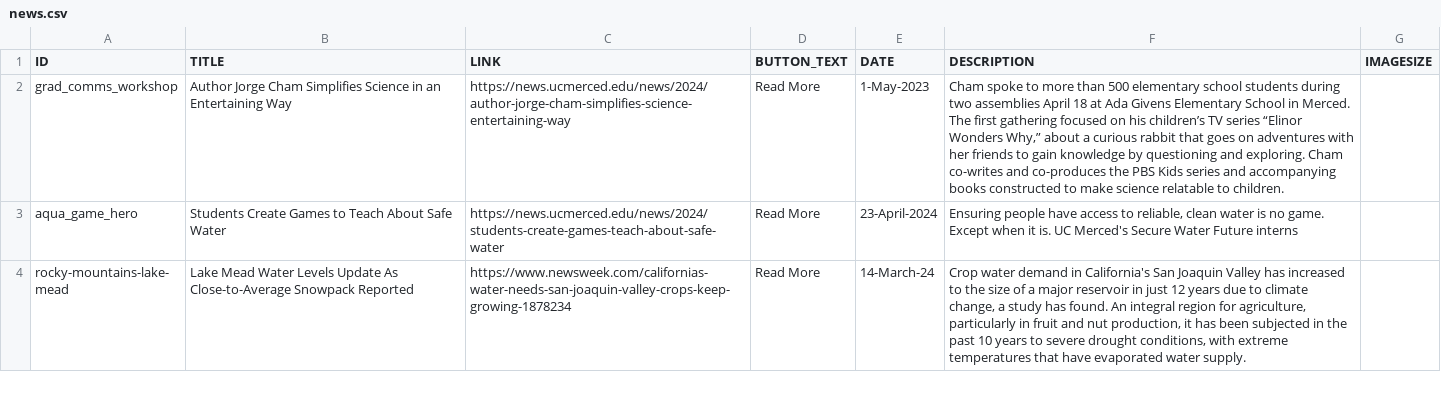
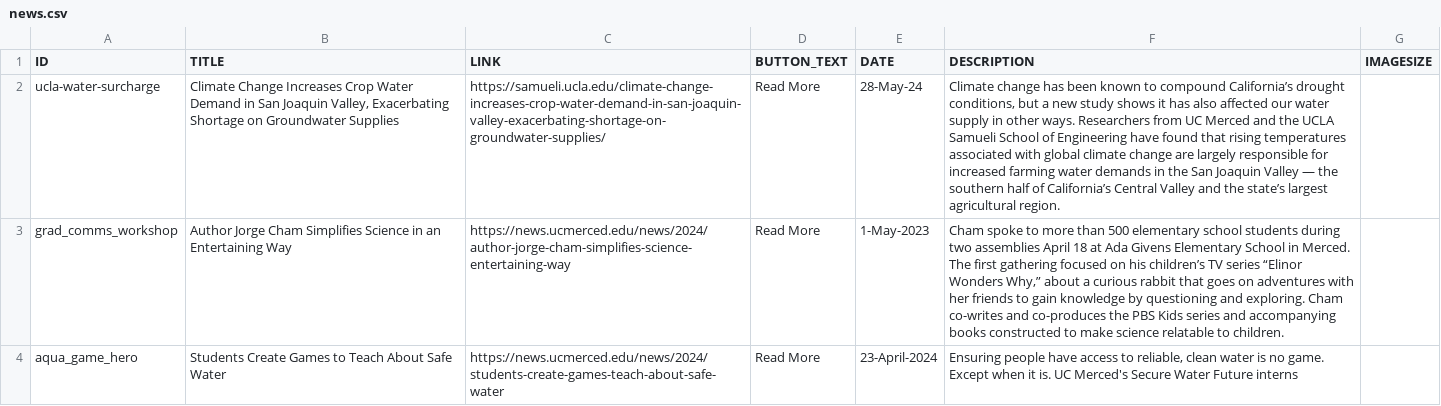
Before and after one commit to citris-ucmerced/SecureWaterFuture, a CSV file: news.csv, drawn as a sheet; only a part is shown; the shorter side is filled out with more unchanged rows; the diff names each change by its address in the sheet, - before the commit and + after, or states it on an @@ line.

```diff
--- a/news.csv
+++ b/news.csv
+row 2: ucla-water-surcharge | Climate Change Increases Crop Water Demand in San Joaquin Valley, Exacerbating Shortage on Groundwater Supplies | https://samueli.ucla.edu/climate-change-increases-crop-water-demand-in-san-joaquin-valley-exacerbating-shortage-on-groundwater-supplies/ | Read More | 28-May-24 | Climate change has been known to compound California’s drought conditions, but a new study shows it has also affected our water supply in other ways. Researchers from UC Merced and the UCLA Samueli School of Engineering have found that rising temperatures associated with global climate change are largely responsible for increased farming water demands in the San Joaquin Valley — the southern half of California’s Central Valley and the state’s largest agricultural region.
```
Also changed, not shown: 1 other file.
